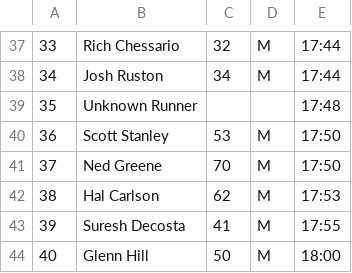
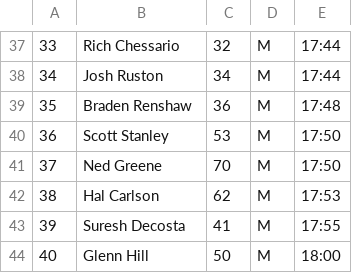
Before and after one commit to joduncan/RaceScoring, a CSV file: data/2014-willis.csv, drawn as a sheet; only a part is shown, gaps mark what is left out; the diff names each change by its address in the sheet, - before the commit and + after, or states it on an @@ line.

Commit message:
handle true spreadsheets

```diff
--- a/data/2014-willis.csv
+++ b/data/2014-willis.csv
-B39: Unknown Runner
+B39: Braden Renshaw
-C39: (empty)
+C39: 36
-D39: (empty)
+D39: M
```
Also changed, not shown: 4 other files.
